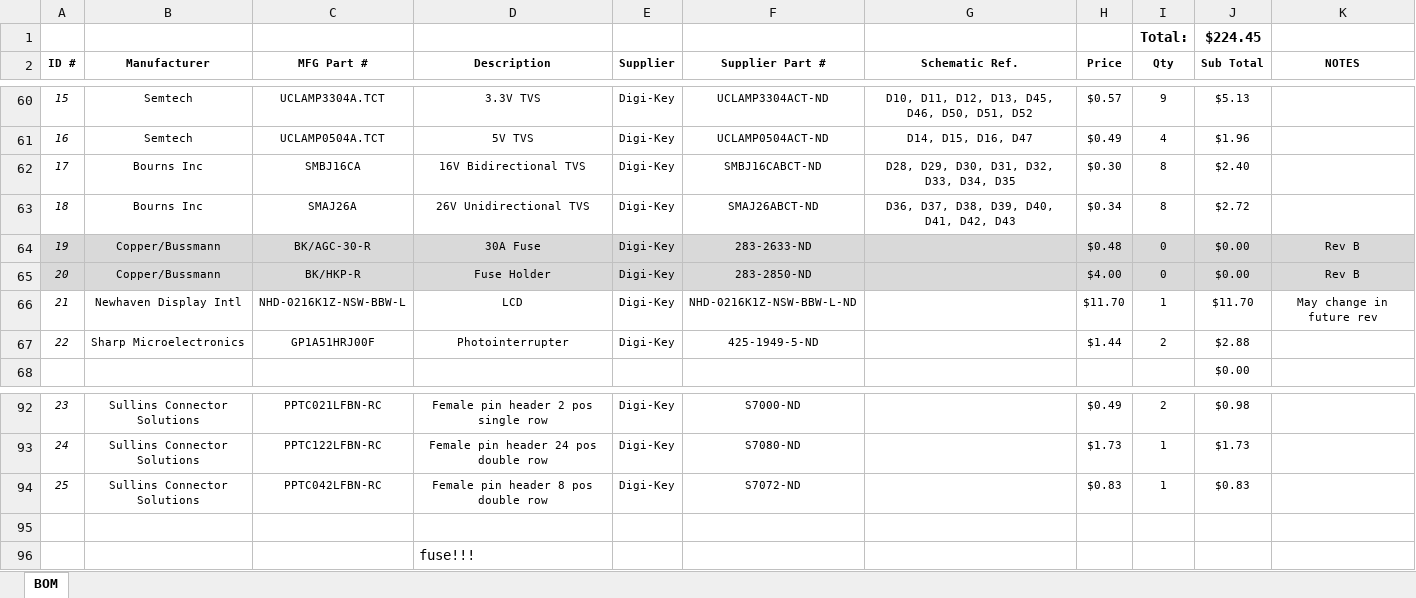
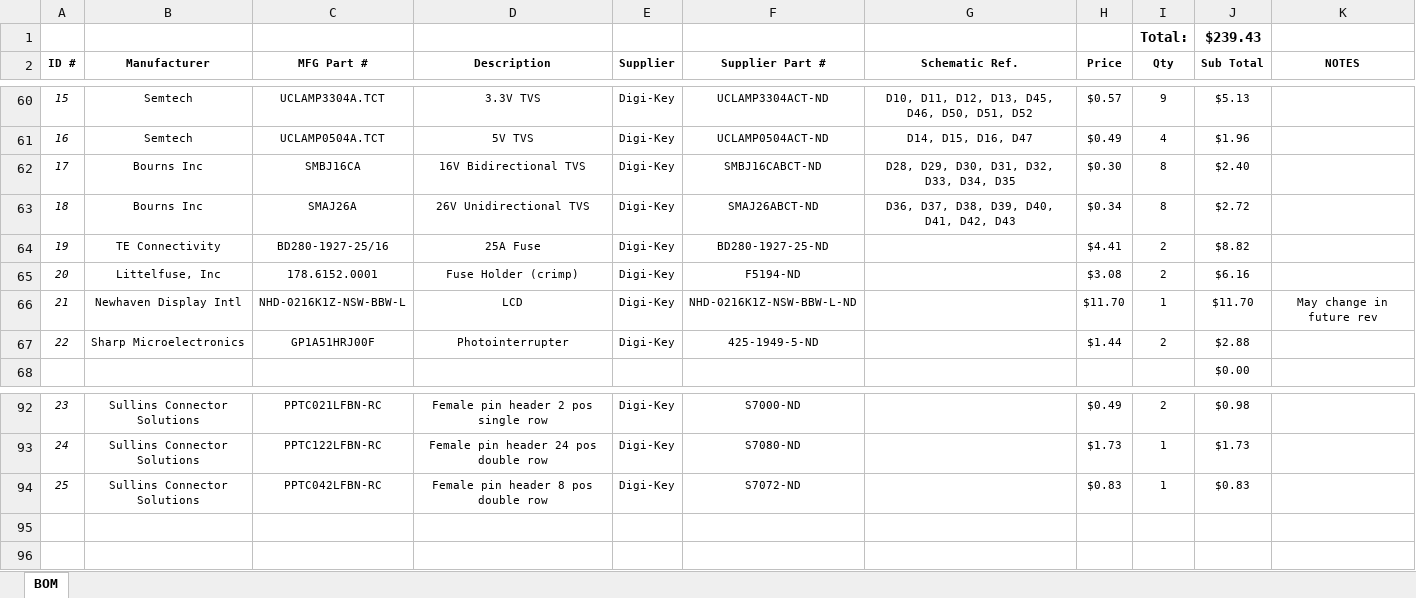
Before and after one commit to stewdk/pwct, an Excel workbook: hardware/Wheelchair Receiver BOM.xlsx, sheet BOM, drawn as a sheet; only a part is shown, gaps mark what is left out; values as stored, in another font and other column widths than the file's, no borders; table styles not drawn; removed rows and columns are numbered as before the commit, all else as after; the diff names each change by its address in the sheet, - before the commit and + after, or states it on an @@ line.

Commit message:
Added fuse to BOM

```diff
--- a/hardware/Wheelchair Receiver BOM.xlsx (sheet BOM)
+++ b/hardware/Wheelchair Receiver BOM.xlsx (sheet BOM)
-J1 (Sub Total): $224.45
+J1 (Sub Total): $239.43
-row 64: 19 | Copper/Bussmann | BK/AGC-30-R | 30A Fuse | Digi-Key | 283-2633-ND |  | $0.48 | 0 | $0.00 | Rev B
-row 65: 20 | Copper/Bussmann | BK/HKP-R | Fuse Holder | Digi-Key | 283-2850-ND |  | $4.00 | 0 | $0.00 | Rev B
+row 64: 19 | TE Connectivity | BD280-1927-25/16 | 25A Fuse | Digi-Key | BD280-1927-25-ND |  | $4.41 | 2 | $8.82
+row 65: 20 | Littelfuse, Inc | 178.6152.0001 | Fuse Holder (crimp) | Digi-Key | F5194-ND |  | $3.08 | 2 | $6.16
-row 95: (empty)
-row 96:  |  |  | fuse!!!
```
